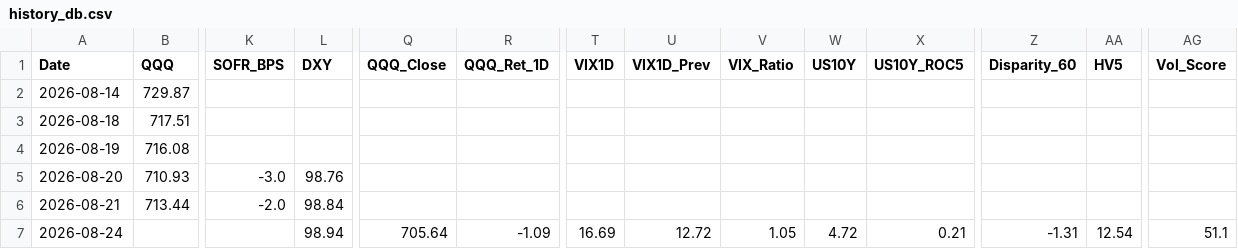
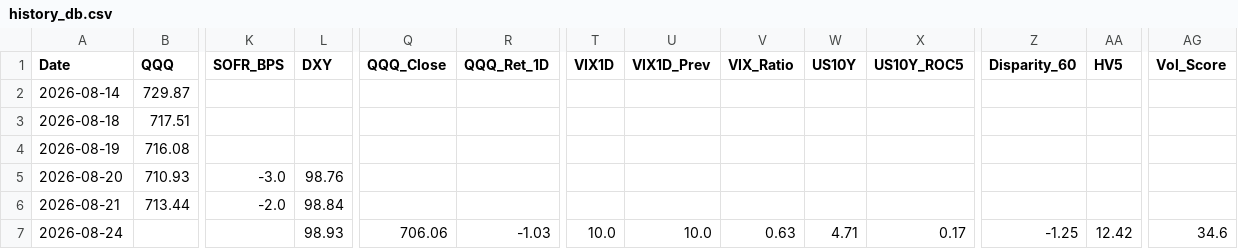
Before and after one commit to sherlocks0709-afk/Reader, a CSV file: history_db.csv, drawn as a sheet; only a part is shown, gaps mark what is left out; the diff names each change by its address in the sheet, - before the commit and + after, or states it on an @@ line.

```diff
--- a/history_db.csv
+++ b/history_db.csv
-L7 (DXY): 98.94
+L7 (DXY): 98.93
-Q7 (QQQ_Close): 705.64
+Q7 (QQQ_Close): 706.06
-R7 (QQQ_Ret_1D): -1.09
+R7 (QQQ_Ret_1D): -1.03
-T7 (VIX1D): 16.69
+T7 (VIX1D): 10.0
-U7 (VIX1D_Prev): 12.72
+U7 (VIX1D_Prev): 10.0
-V7 (VIX_Ratio): 1.05
+V7 (VIX_Ratio): 0.63
-W7 (US10Y): 4.72
+W7 (US10Y): 4.71
-X7 (US10Y_ROC5): 0.21
+X7 (US10Y_ROC5): 0.17
-Z7 (Disparity_60): -1.31
+Z7 (Disparity_60): -1.25
-AA7 (HV5): 12.54
+AA7 (HV5): 12.42
-AG7 (Vol_Score): 51.1
+AG7 (Vol_Score): 34.6
```
